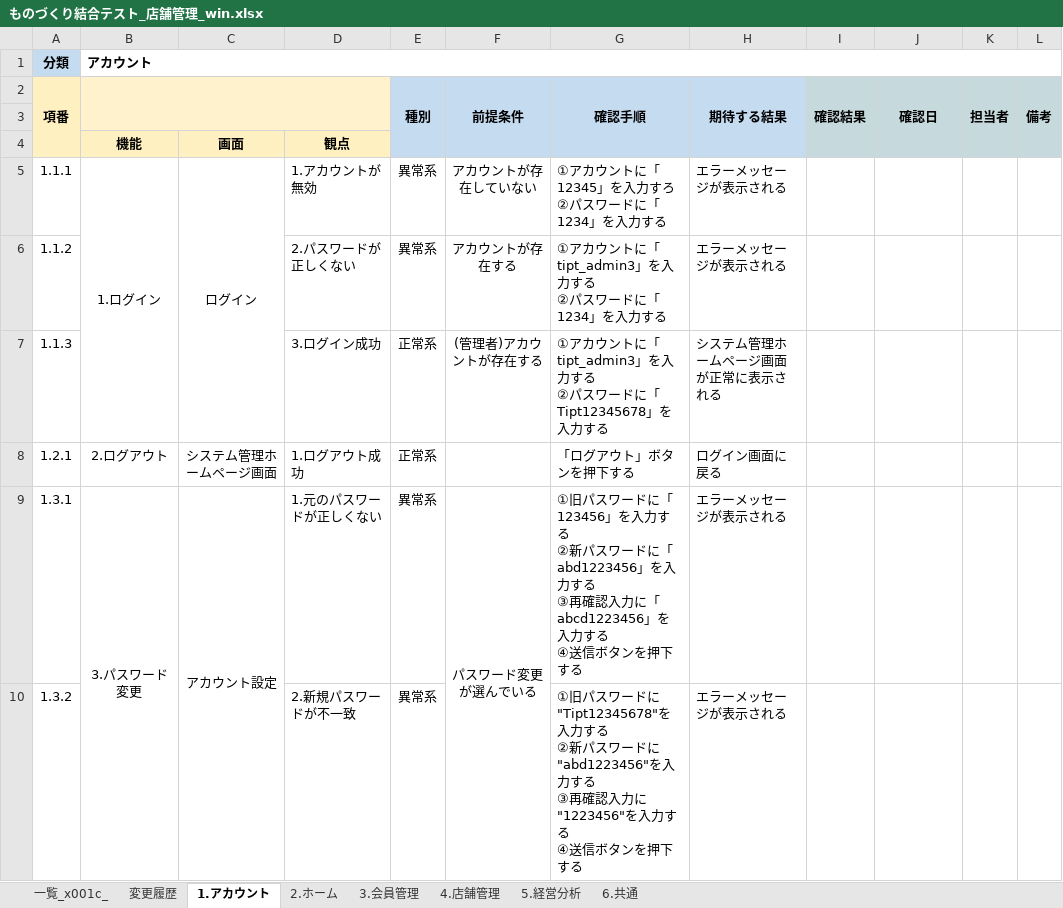
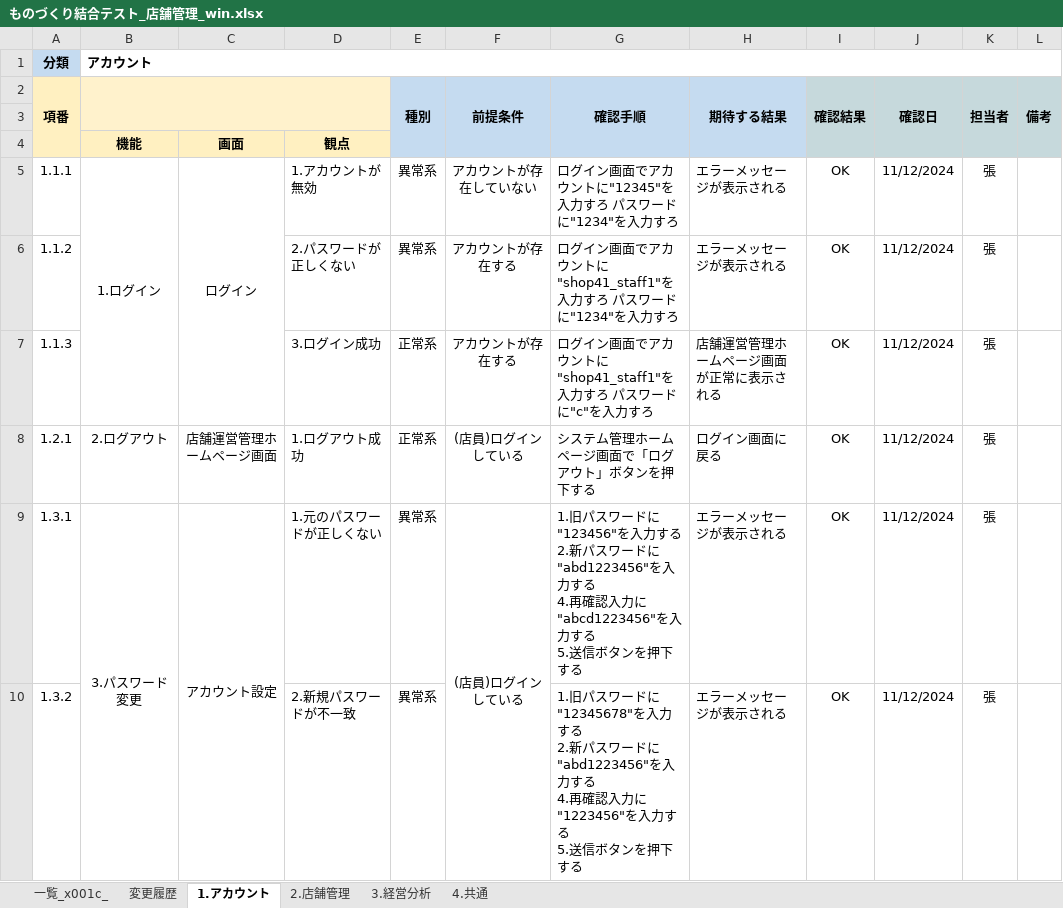
Before and after one commit to Chebaoshan/itcc_project_docs, an Excel workbook: 結合テスト/テストケース/ものづくり結合テスト_店舗管理_win.xlsx, sheet 1.アカウント, drawn as a sheet; only a part is shown; values as stored, in another font and other column widths than the file's, no borders; conditional formats not drawn; ↵ is a line break in a cell; the diff covers the shown part only; the diff names each change by its address in the sheet, - before the commit and + after, or states it on an @@ line.

```diff
--- a/結合テスト/テストケース/ものづくり結合テスト_店舗管理_win.xlsx (sheet 1.アカウント)
+++ b/結合テスト/テストケース/ものづくり結合テスト_店舗管理_win.xlsx (sheet 1.アカウント)
-sheet tab: 2.ホーム
+sheet tab: 2.店舗管理
-sheet tab: 3.会員管理
+sheet tab: 4.共通
-sheet tab: 4.店舗管理
-sheet tab: 5.経営分析
-sheet tab: 6.共通
+sheet tab: 3.経営分析
-G5 (確認手順): ①アカウントに「12345」を入力すろ ↵ ②パスワードに「1234」を入力する
+G5 (確認手順): ログイン画面でアカウントに"12345"を入力すろ パスワードに"1234"を入力すろ
-I5:I10 (確認結果): (empty)
+I5:I10 (確認結果): OK
-J5:J10 (確認日): (empty)
+J5:J10 (確認日): 11/12/2024
-K5:K10 (担当者): (empty)
+K5:K10 (担当者): 張
-G6 (確認手順): ①アカウントに「tipt_admin3」を入力する ↵ ②パスワードに「1234」を入力する
+G6 (確認手順): ログイン画面でアカウントに"shop41_staff1"を入力すろ パスワードに"1234"を入力すろ
-F7 (前提条件): (管理者)アカウントが存在する
+F7 (前提条件): アカウントが存在する
-G7 (確認手順): ①アカウントに「tipt_admin3」を入力する ↵ ②パスワードに「Tipt12345678」を入力する
+G7 (確認手順): ログイン画面でアカウントに"shop41_staff1"を入力すろ パスワードに"c"を入力すろ
-H7 (期待する結果): システム管理ホームページ画面が正常に表示される
+H7 (期待する結果): 店舗運営管理ホームページ画面が正常に表示される
-C8: システム管理ホームページ画面
+C8: 店舗運営管理ホームページ画面
-F8 (前提条件): (empty)
+F8 (前提条件): (店員)ログインしている
-G8 (確認手順): 「ログアウト」ボタンを押下する
+G8 (確認手順): システム管理ホームページ画面で「ログアウト」ボタンを押下する
-F9 (前提条件): パスワード変更が選んでいる
+F9 (前提条件): (店員)ログインしている
-G9 (確認手順): ①旧パスワードに「123456」を入力する ↵ ②新パスワードに「abd1223456」を入力する ↵ ③再確認入力に「abcd1223456」を入力する ↵ ④送信ボタ…
+G9 (確認手順): 1.旧パスワードに"123456"を入力する ↵ 2.新パスワードに"abd1223456"を入力する ↵ 4.再確認入力に"abcd1223456"を入力する ↵ 5.送信ボタ…
-G10 (確認手順): ①旧パスワードに"Tipt12345678"を入力する ↵ ②新パスワードに"abd1223456"を入力する ↵ ③再確認入力に"1223456"を入力する ↵ ④送信ボタ…
+G10 (確認手順): 1.旧パスワードに"12345678"を入力する ↵ 2.新パスワードに"abd1223456"を入力する ↵ 4.再確認入力に"1223456"を入力する ↵ 5.送信ボタ…
```
Also changed, not shown: 1 added row, 2 removed rows and 8 edited cells elsewhere in this sheet, sheet 4.共通, sheet 2.店舗管理, sheet 一覧_x001c_, charts or pictures, 結合テスト/テストケース/ものづくり結合テスト_アプリ_Android.xlsx, 3 other files.
